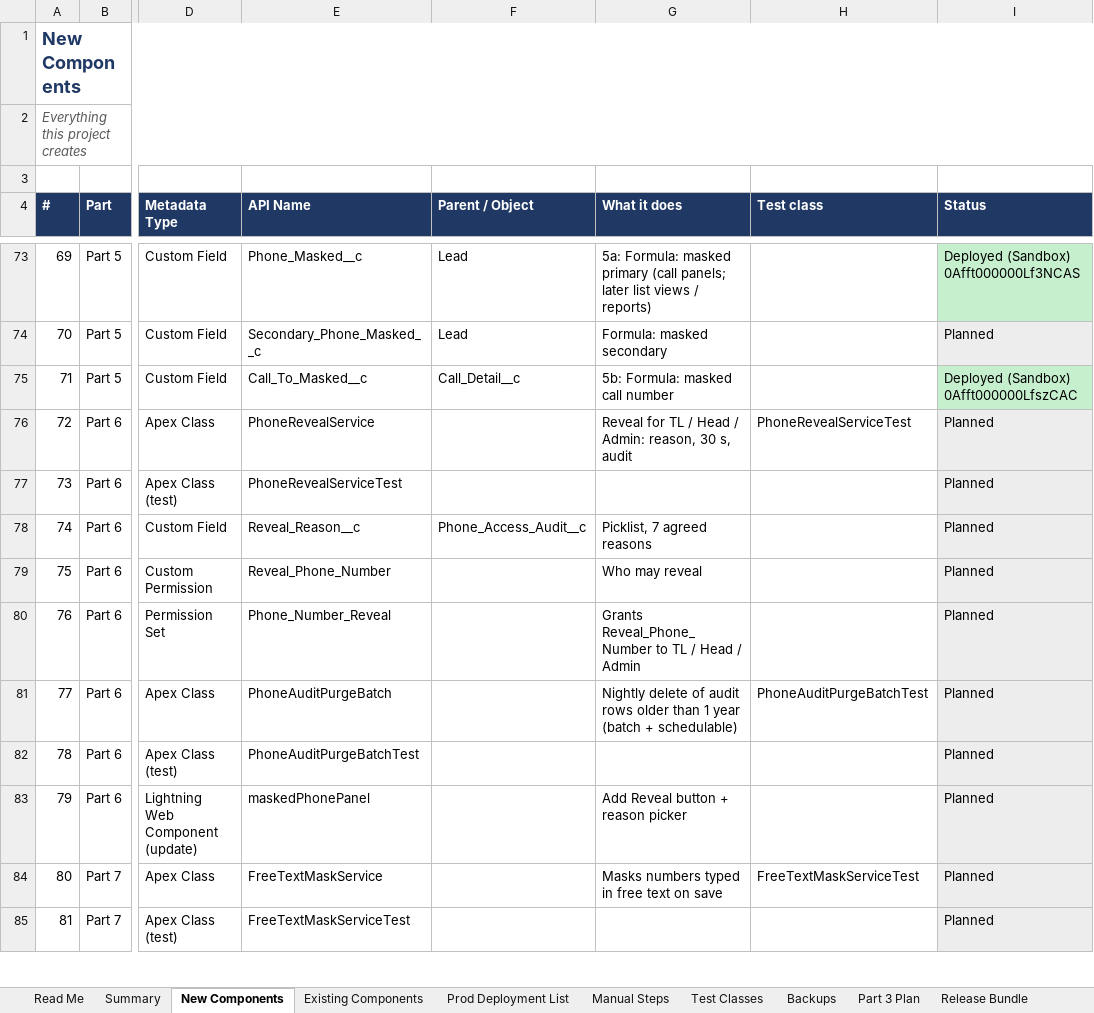
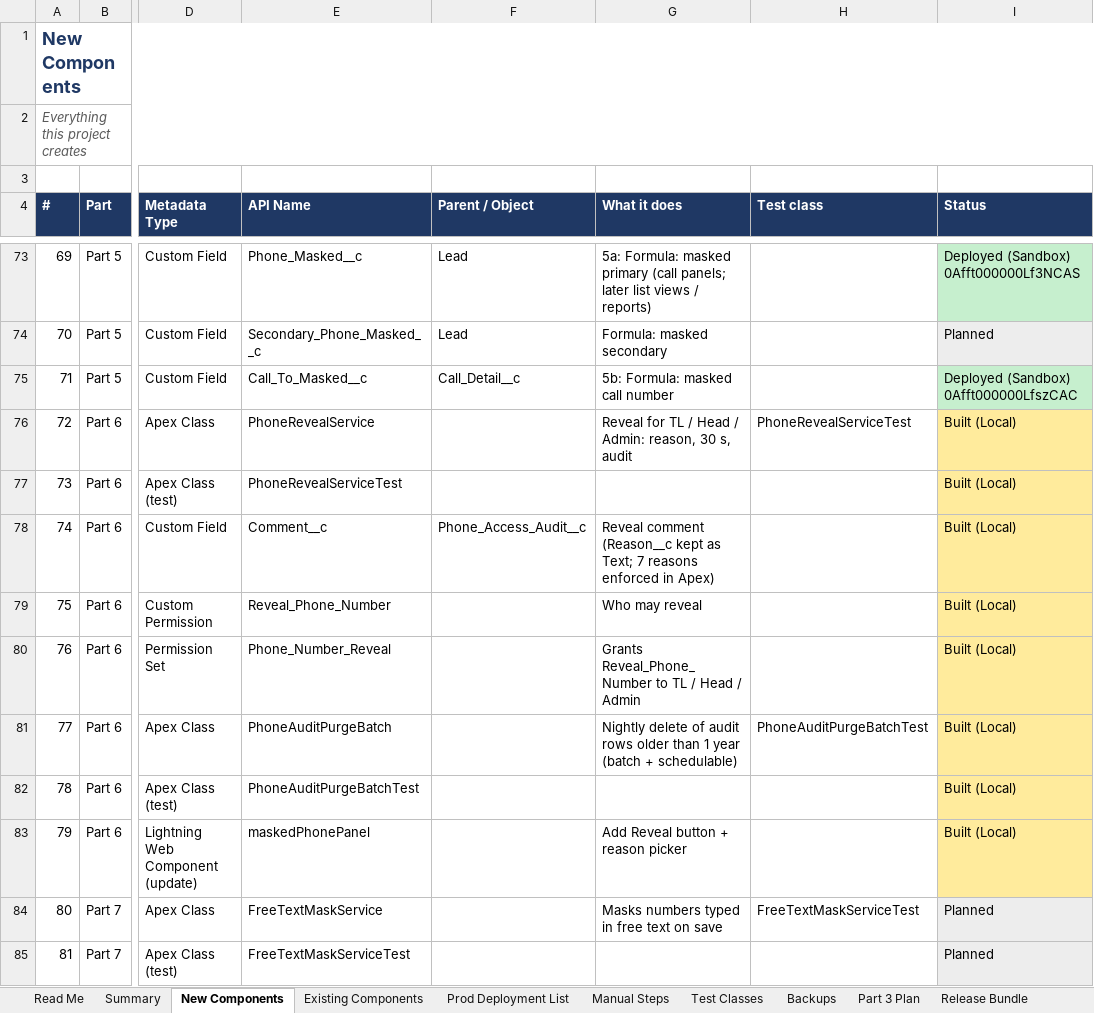
Before and after one commit to ejjigiripraveen-cloud/Mobile-No-masking, an Excel workbook: docs/Mobile_Masking_Component_Register.xlsx, sheet New Components, drawn as a sheet; only a part is shown, gaps mark what is left out; values as stored, in another font and other column widths than the file's, no borders; the diff names each change by its address in the sheet, - before the commit and + after, or states it on an @@ line.

```diff
--- a/docs/Mobile_Masking_Component_Register.xlsx (sheet New Components)
+++ b/docs/Mobile_Masking_Component_Register.xlsx (sheet New Components)
-I76:I83 (Status): Planned
+I76:I83 (Status): Built (Local)
-I76:I83 fill: #EDEDED
+I76:I83 fill: #FFEB9C
-E78 (API Name): Reveal_Reason__c
+E78 (API Name): Comment__c
-G78 (What it does): Picklist, 7 agreed reasons
+G78 (What it does): Reveal comment (Reason__c kept as Text; 7 reasons enforced in Apex)
```
Also changed, not shown: sheet Release Bundle, sheet Release Steps, sheet Summary, sheet Prod Deployment List, 51 other files.
